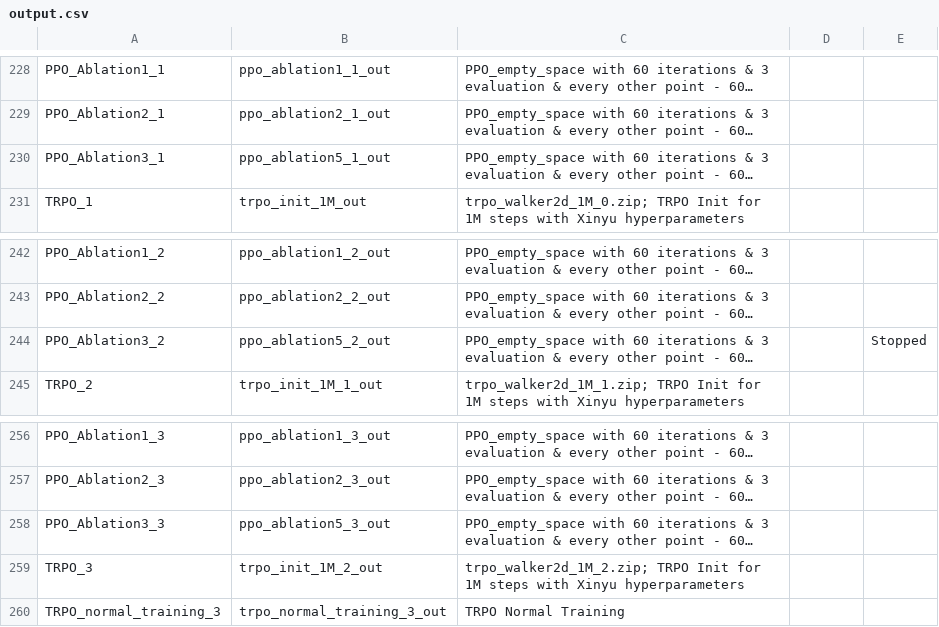
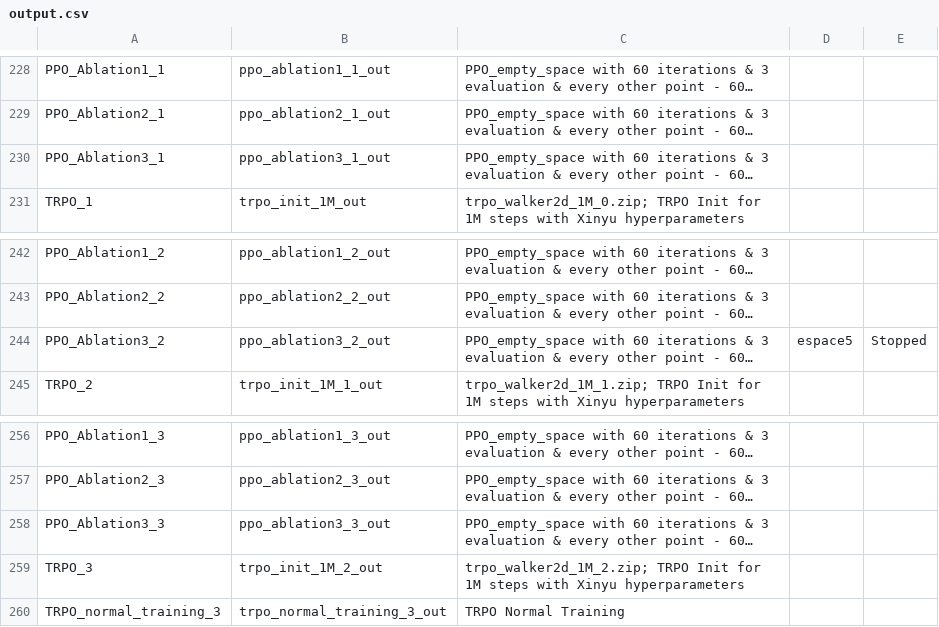
Before and after one commit to AishikD14/stable-baselines3, a CSV file: output.csv, drawn as a sheet; only a part is shown, gaps mark what is left out; long unchanged cells end in …; the diff names each change by its address in the sheet, - before the commit and + after, or states it on an @@ line.

```diff
--- a/output.csv
+++ b/output.csv
-B230: ppo_ablation5_1_out
+B230: ppo_ablation3_1_out
-B244: ppo_ablation5_2_out
+B244: ppo_ablation3_2_out
-D244: (empty)
+D244: espace5
-B258: ppo_ablation5_3_out
+B258: ppo_ablation3_3_out
```
Also changed, not shown: 4 other files.
